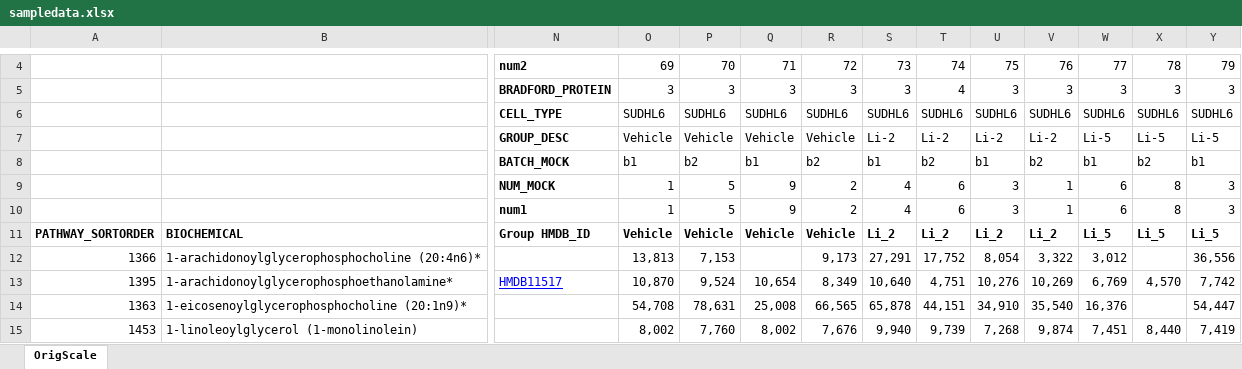
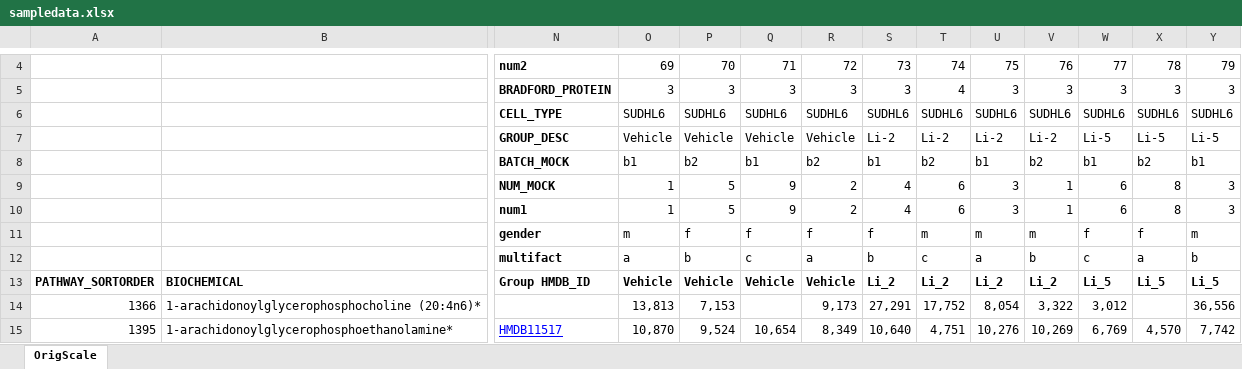
Before and after one commit to krumsieklab/mt_tmp, an Excel workbook: sampledata.xlsx, sheet OrigScale, drawn as a sheet; only a part is shown, gaps mark what is left out; the shorter side is filled out with more unchanged rows; values as stored, in another font and other column widths than the file's, no borders; rows hold the shown columns only; the diff names each change by its address in the sheet, - before the commit and + after, or states it on an @@ line.

```diff
--- a/sampledata.xlsx (sheet OrigScale)
+++ b/sampledata.xlsx (sheet OrigScale)
+row 11:  |  | gender | m | f | f | f | f | m | m | m | f | f | m
+row 12:  |  | multifact | a | b | c | a | b | c | a | b | c | a | b
```
Also changed, not shown: 3 other files.
